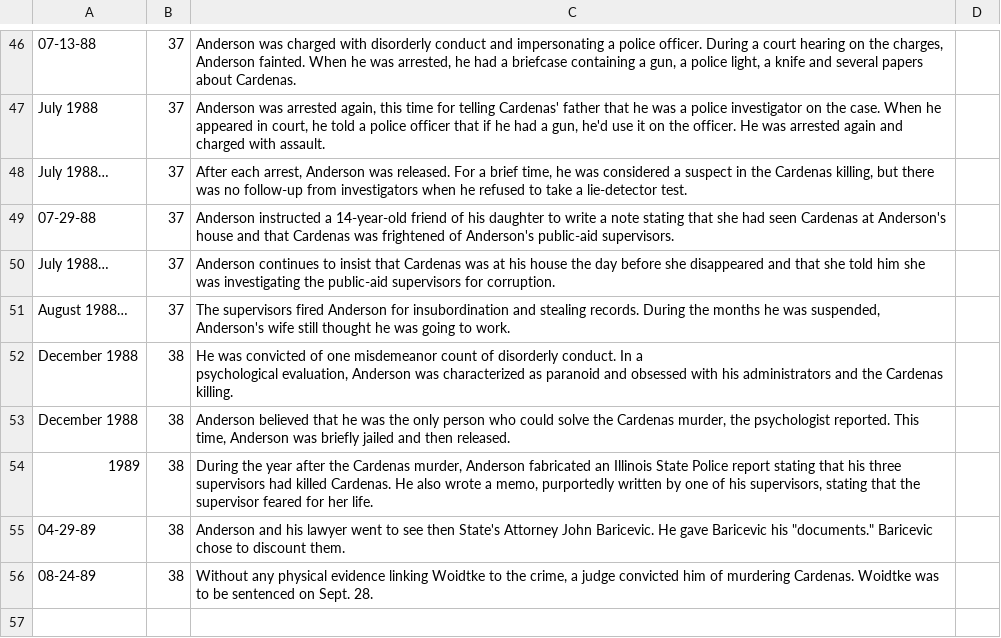
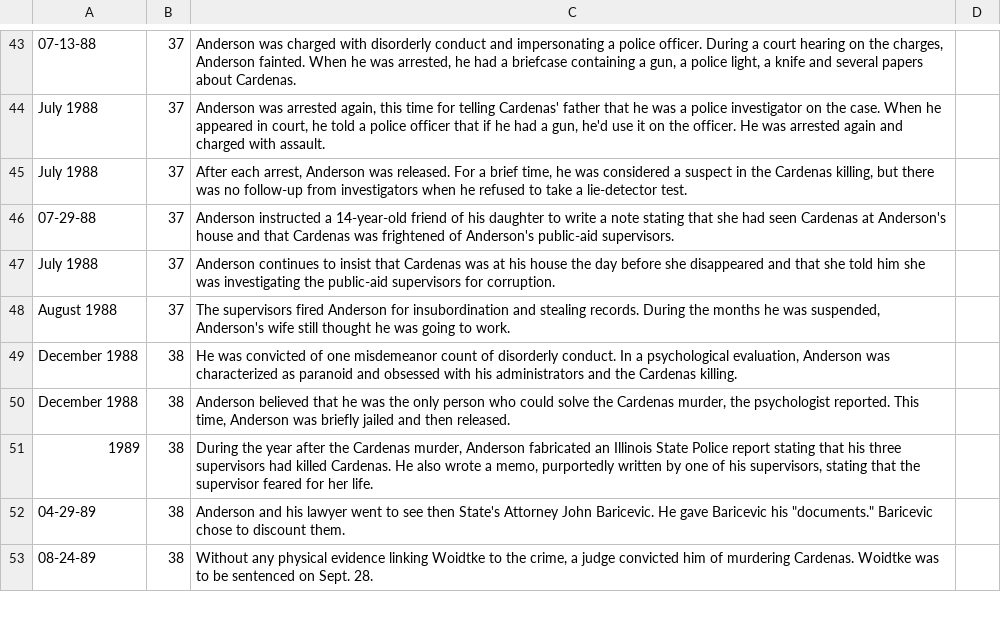
Before and after one commit to ajithksenthil/CrimeArchetypes, a CSV file: mnt/data/csv/Type1_Anderson_Dale_-_2005.csv, drawn as a sheet; only a part is shown, gaps mark what is left out; removed rows and columns are numbered as before the commit, all else as after; the diff covers the shown part only; the diff names each change by its address in the sheet, - before the commit and + after, or states it on an @@ line.

```diff
--- a/mnt/data/csv/Type1_Anderson_Dale_-_2005.csv
+++ b/mnt/data/csv/Type1_Anderson_Dale_-_2005.csv
-A45: July 1988…
+A45: July 1988
-A47: July 1988…
+A47: July 1988
-A48: August 1988…
+A48: August 1988
-C49: …Cardenas killing.
+C49: …Cardenas killing.
-row 57: (empty)
```
Also changed, not shown: 3 added rows, 5 removed rows and 27 edited cells elsewhere in this file.
